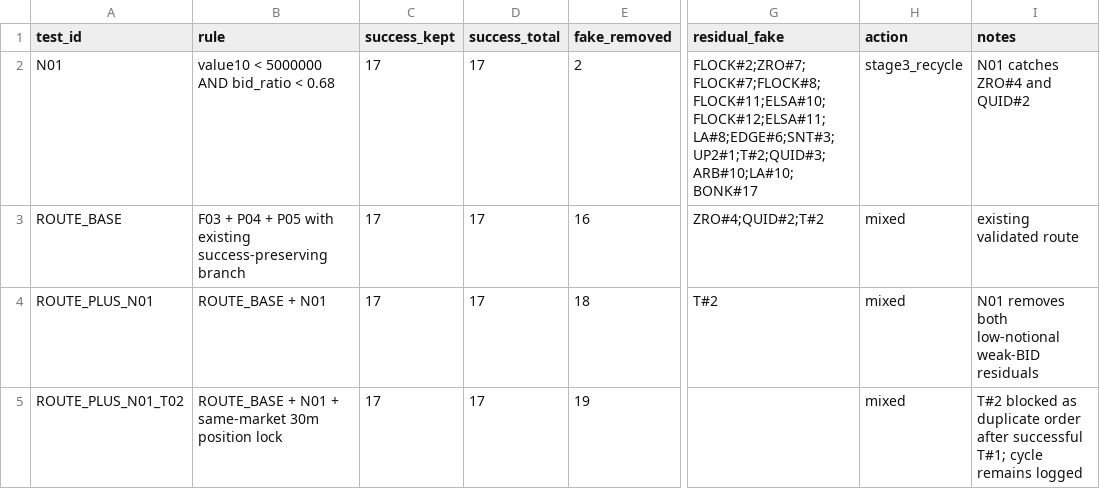
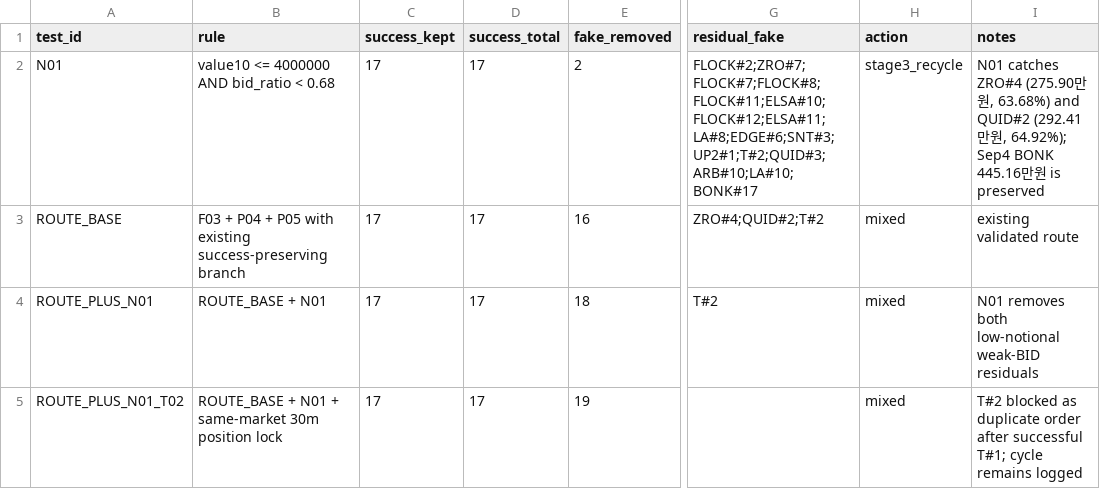
Before and after one commit to lcwkingka-collab/upbit-scanner, a CSV file: data/learning/v55/evidence/n01_low_notional_bid68_matrix_20260906.csv, drawn as a sheet; only a part is shown, gaps mark what is left out; the diff names each change by its address in the sheet, - before the commit and + after, or states it on an @@ line.

Commit message:
learning(v55): finalize N01 at 4M and BID 68

```diff
--- a/data/learning/v55/evidence/n01_low_notional_bid68_matrix_20260906.csv
+++ b/data/learning/v55/evidence/n01_low_notional_bid68_matrix_20260906.csv
-B2 (rule): value10 < 5000000 AND bid_ratio < 0.68
+B2 (rule): value10 <= 4000000 AND bid_ratio < 0.68
-I2 (notes): …catches ZRO#4 and QUID#2
+I2 (notes): …catches ZRO#4 (275.90만원, 63.68%) and QUID#2 (292.41만원, 64.92%); Sep4 BONK 445.16만원 is preserved
```
